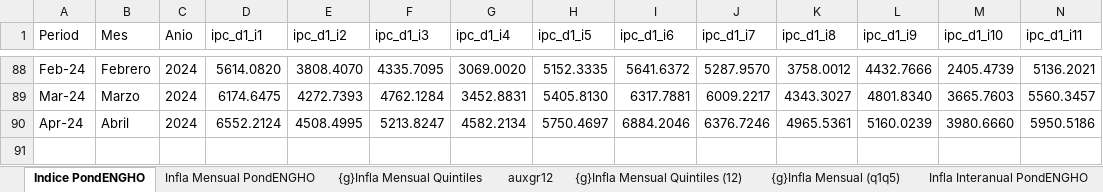
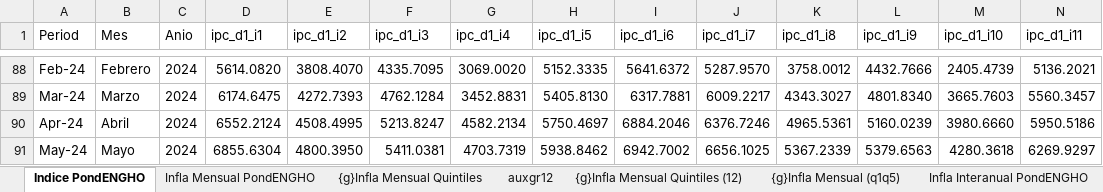
Before and after one commit to mrozada/IPCse, an Excel workbook: docs/IPC por quintiles.xlsx, sheet Indice PondENGHO, drawn as a sheet; only a part is shown, gaps mark what is left out; values as stored, in another font and other column widths than the file's, no borders; rows hold the shown columns only; the diff names each change by its address in the sheet, - before the commit and + after, or states it on an @@ line.

```diff
--- a/docs/IPC por quintiles.xlsx (sheet Indice PondENGHO)
+++ b/docs/IPC por quintiles.xlsx (sheet Indice PondENGHO)
+row 91: May-24 | Mayo | 2024 | 6855.6304 | 4800.3950 | 5411.0381 | 4703.7319 | 5938.8462 | 6942.7002 | 6656.1025 | 5367.2339 | 5379.6563 | 4280.3618 | 6269.9297
```
Also changed, not shown: sheet Para R, sheet Infla Interanual PondENGHO, sheet Infla Mensual PondENGHO, sheet auxgr12, formulas that keep their value, charts or pictures, 3 other files.
